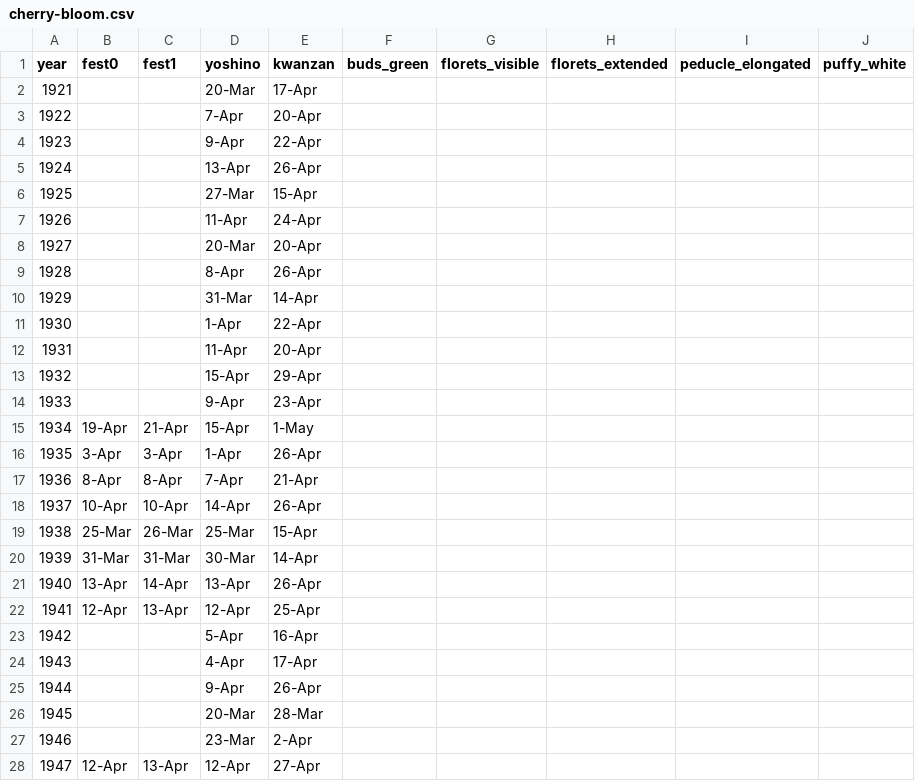
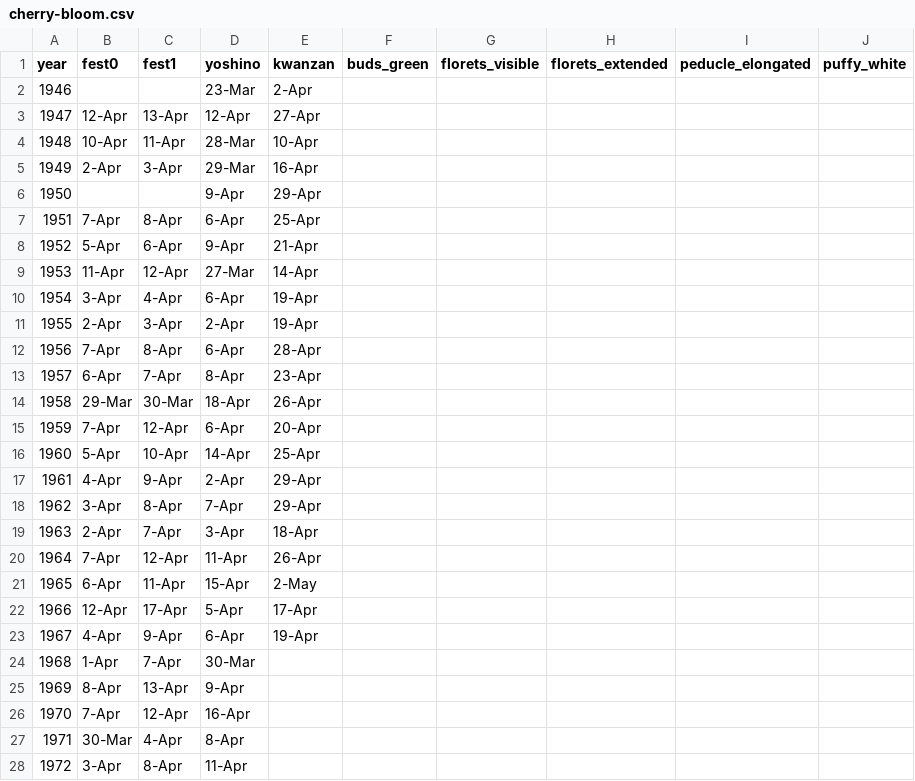
Before and after one commit to jfirebaugh/jfirebaugh.github.com, a CSV file: source/cherry-bloom/cherry-bloom.csv, drawn as a sheet; only a part is shown; the shorter side is filled out with more unchanged rows; the diff names each change by its address in the sheet, - before the commit and + after, or states it on an @@ line.

```diff
--- a/source/cherry-bloom/cherry-bloom.csv
+++ b/source/cherry-bloom/cherry-bloom.csv
-row 2: 1921 |  |  | 20-Mar | 17-Apr
-row 3: 1922 |  |  | 7-Apr | 20-Apr
-row 4: 1923 |  |  | 9-Apr | 22-Apr
-row 5: 1924 |  |  | 13-Apr | 26-Apr
-row 6: 1925 |  |  | 27-Mar | 15-Apr
-row 7: 1926 |  |  | 11-Apr | 24-Apr
-row 8: 1927 |  |  | 20-Mar | 20-Apr
-row 9: 1928 |  |  | 8-Apr | 26-Apr
-row 10: 1929 |  |  | 31-Mar | 14-Apr
-row 11: 1930 |  |  | 1-Apr | 22-Apr
-row 12: 1931 |  |  | 11-Apr | 20-Apr
-row 13: 1932 |  |  | 15-Apr | 29-Apr
-row 14: 1933 |  |  | 9-Apr | 23-Apr
-row 15: 1934 | 19-Apr | 21-Apr | 15-Apr | 1-May
-row 16: 1935 | 3-Apr | 3-Apr | 1-Apr | 26-Apr
-row 17: 1936 | 8-Apr | 8-Apr | 7-Apr | 21-Apr
-row 18: 1937 | 10-Apr | 10-Apr | 14-Apr | 26-Apr
-row 19: 1938 | 25-Mar | 26-Mar | 25-Mar | 15-Apr
-row 20: 1939 | 31-Mar | 31-Mar | 30-Mar | 14-Apr
-row 21: 1940 | 13-Apr | 14-Apr | 13-Apr | 26-Apr
-row 22: 1941 | 12-Apr | 13-Apr | 12-Apr | 25-Apr
-row 23: 1942 |  |  | 5-Apr | 16-Apr
-row 24: 1943 |  |  | 4-Apr | 17-Apr
-row 25: 1944 |  |  | 9-Apr | 26-Apr
-row 26: 1945 |  |  | 20-Mar | 28-Mar
```
Also changed, not shown: 1 other file.
